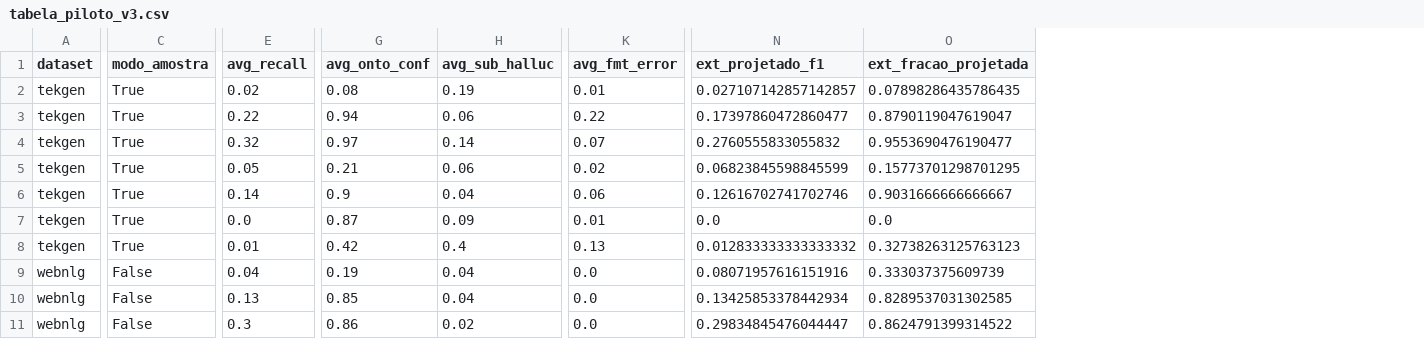
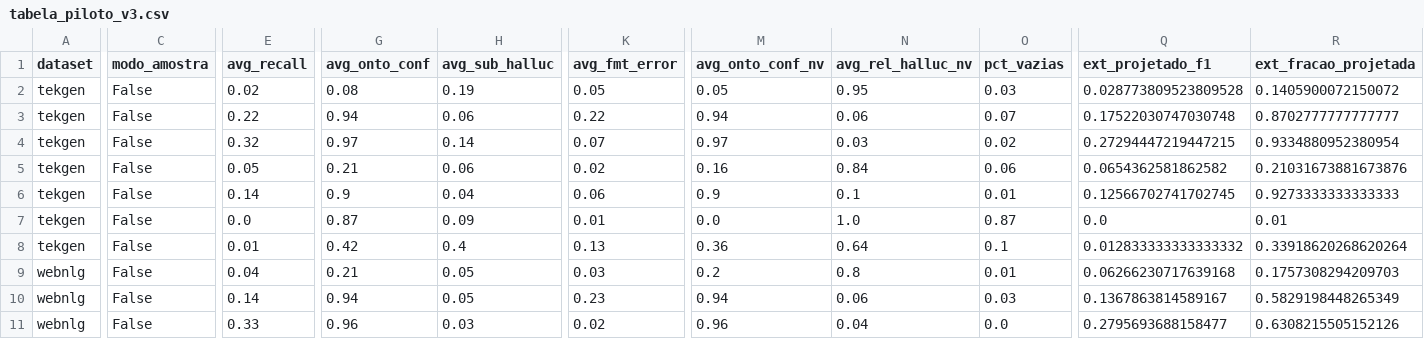
Before and after one commit to felipemoraissoares/does-ontology-matter, a CSV file: resultados/avaliacao_piloto_v3/tabela_piloto_v3.csv, drawn as a sheet; only a part is shown, gaps mark what is left out; removed rows and columns are numbered as before the commit, all else as after; rows hold the shown columns only; the diff covers the shown part only; the diff names each change by its address in the sheet, - before the commit and + after, or states it on an @@ line.

Commit message:
auto: avaliacao piloto-v3 D-32 (C2/19_film corrigido, 28 exp, D-24)

```diff
--- a/resultados/avaliacao_piloto_v3/tabela_piloto_v3.csv
+++ b/resultados/avaliacao_piloto_v3/tabela_piloto_v3.csv
+column M (avg_onto_conf_nv), rows 2-8: 0.05 | 0.94 | 0.97 | 0.16 | 0.9 | 0.0 | 0.36; row 10: 0.94
+column N (avg_rel_halluc_nv), rows 2-8: 0.95 | 0.06 | 0.03 | 0.84 | 0.1 | 1.0 | 0.64; row 10: 0.06
+column O (pct_vazias), rows 2-8: 0.03 | 0.07 | 0.02 | 0.06 | 0.01 | 0.87 | 0.1; row 10: 0.03
-C2:C8 (modo_amostra): True
+C2:C8 (modo_amostra): False
-K2 (avg_fmt_error): 0.01
+K2 (avg_fmt_error): 0.05
-Q2 (ext_projetado_f1): 0.027107142857142857
+Q2 (ext_projetado_f1): 0.028773809523809528
-R2 (ext_fracao_projetada): 0.07898286435786435
+R2 (ext_fracao_projetada): 0.1405900072150072
-Q3 (ext_projetado_f1): 0.17397860472860477
+Q3 (ext_projetado_f1): 0.17522030747030748
-R3 (ext_fracao_projetada): 0.8790119047619047
+R3 (ext_fracao_projetada): 0.8702777777777777
-Q4 (ext_projetado_f1): 0.2760555833055832
+Q4 (ext_projetado_f1): 0.27294447219447215
-R4 (ext_fracao_projetada): 0.9553690476190477
+R4 (ext_fracao_projetada): 0.9334880952380954
-Q5 (ext_projetado_f1): 0.06823845598845599
+Q5 (ext_projetado_f1): 0.0654362581862582
-R5 (ext_fracao_projetada): 0.15773701298701295
+R5 (ext_fracao_projetada): 0.21031673881673876
-Q6 (ext_projetado_f1): 0.12616702741702746
+Q6 (ext_projetado_f1): 0.12566702741702745
-R6 (ext_fracao_projetada): 0.9031666666666667
+R6 (ext_fracao_projetada): 0.9273333333333333
-R7 (ext_fracao_projetada): 0.0
+R7 (ext_fracao_projetada): 0.01
-R8 (ext_fracao_projetada): 0.32738263125763123
+R8 (ext_fracao_projetada): 0.33918620268620264
-row 9: webnlg | False | 0.04 | 0.19 | 0.04 | 0.0 | 0.08071957616151916 | 0.333037375609739
+row 9: webnlg | False | 0.04 | 0.21 | 0.05 | 0.03 | 0.2 | 0.8 | 0.01 | 0.06266230717639168 | 0.1757308294209703
-E10 (avg_recall): 0.13
+E10 (avg_recall): 0.14
-G10 (avg_onto_conf): 0.85
+G10 (avg_onto_conf): 0.94
-H10 (avg_sub_halluc): 0.04
+H10 (avg_sub_halluc): 0.05
-K10 (avg_fmt_error): 0.0
+K10 (avg_fmt_error): 0.23
-Q10 (ext_projetado_f1): 0.13425853378442934
+Q10 (ext_projetado_f1): 0.1367863814589167
-R10 (ext_fracao_projetada): 0.8289537031302585
+R10 (ext_fracao_projetada): 0.5829198448265349
-row 11: webnlg | False | 0.3 | 0.86 | 0.02 | 0.0 | 0.29834845476044447 | 0.8624791399314522
+row 11: webnlg | False | 0.33 | 0.96 | 0.03 | 0.02 | 0.96 | 0.04 | 0.0 | 0.2795693688158477 | 0.6308215505152126
```
Also changed, not shown: 1 added row, 1 removed row and 32 edited cells elsewhere in this file, 19 other files.
